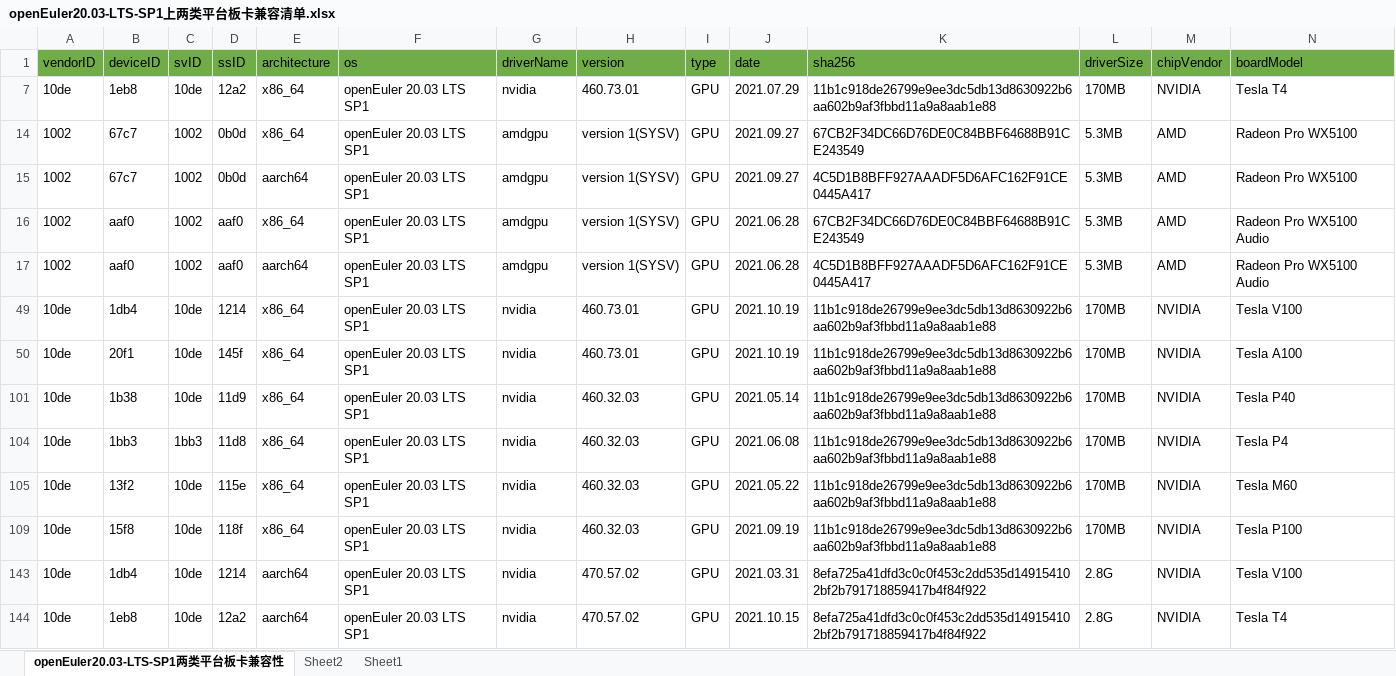
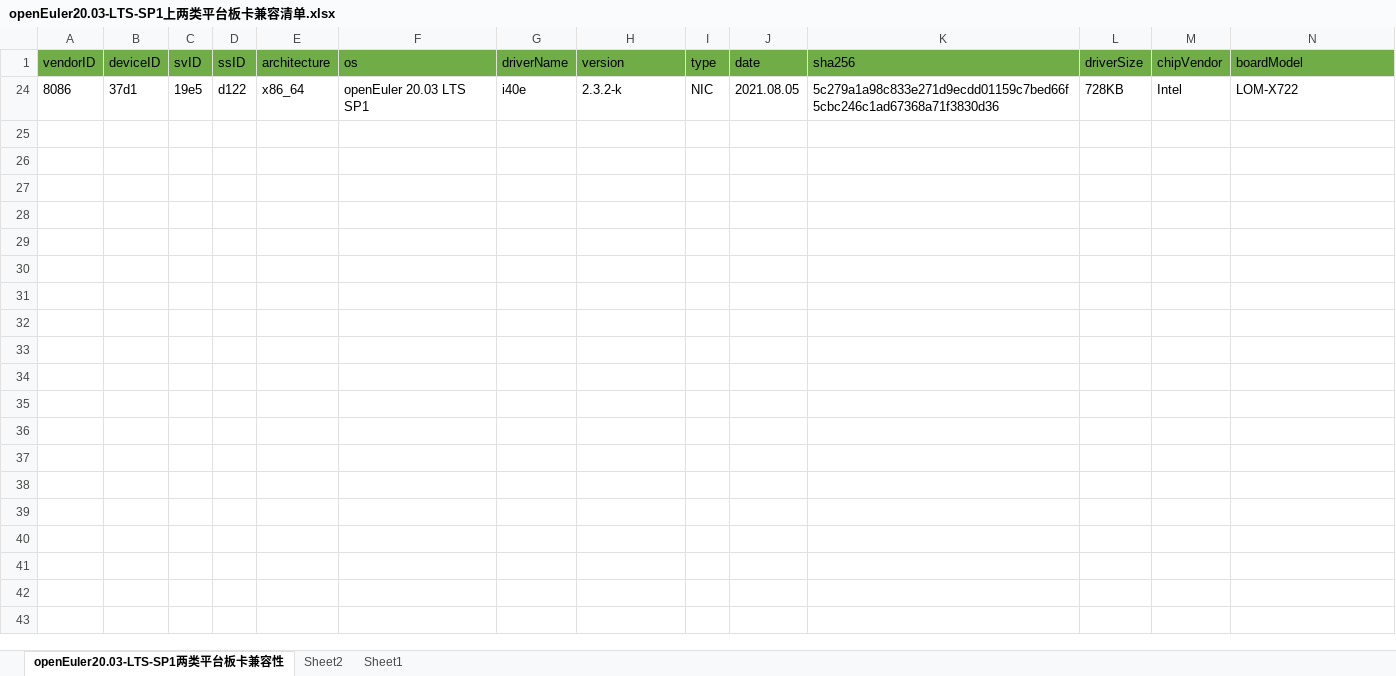
Before and after one commit to tttomorrow/euler-portal, an Excel workbook: data/compatibility/openEuler20.03-LTS-SP1上两类平台板卡兼容清单.xlsx, sheet openEuler20.03-LTS-SP1两类平台板卡兼容性, drawn as a sheet; only a part is shown; values as stored, in another font and other column widths than the file's, no borders; removed rows and columns are numbered as before the commit, all else as after; rows hold the shown columns only; the diff names each change by its address in the sheet, - before the commit and + after, or states it on an @@ line.

```diff
--- a/data/compatibility/openEuler20.03-LTS-SP1上两类平台板卡兼容清单.xlsx (sheet openEuler20.03-LTS-SP1两类平台板卡兼容性)
+++ b/data/compatibility/openEuler20.03-LTS-SP1上两类平台板卡兼容清单.xlsx (sheet openEuler20.03-LTS-SP1两类平台板卡兼容性)
@@ row 7 hidden: 10de | 1eb8 | 10de | 12a2 | x86_64 | openEuler 20.03 LTS SP1 | nvidia | 460.73.01 | GPU | 2021.07.29 | 11b1c918de26799e9ee3dc5db13d8630922b6aa602b9af3fbbd11a9a8aab1e88 | 170MB | NVIDIA | Tesla T4 @@
-row 14: 1002 | 67c7 | 1002 | 0b0d | x86_64 | openEuler 20.03 LTS SP1 | amdgpu | version 1(SYSV) | GPU | 2021.09.27 | 67CB2F34DC66D76DE0C84BBF64688B91CE243549 | 5.3MB | AMD | Radeon Pro WX5100
-row 15: 1002 | 67c7 | 1002 | 0b0d | aarch64 | openEuler 20.03 LTS SP1 | amdgpu | version 1(SYSV) | GPU | 2021.09.27 | 4C5D1B8BFF927AAADF5D6AFC162F91CE0445A417 | 5.3MB | AMD | Radeon Pro WX5100
-row 16: 1002 | aaf0 | 1002 | aaf0 | x86_64 | openEuler 20.03 LTS SP1 | amdgpu | version 1(SYSV) | GPU | 2021.06.28 | 67CB2F34DC66D76DE0C84BBF64688B91CE243549 | 5.3MB | AMD | Radeon Pro WX5100 Audio
-row 17: 1002 | aaf0 | 1002 | aaf0 | aarch64 | openEuler 20.03 LTS SP1 | amdgpu | version 1(SYSV) | GPU | 2021.06.28 | 4C5D1B8BFF927AAADF5D6AFC162F91CE0445A417 | 5.3MB | AMD | Radeon Pro WX5100 Audio
@@ row 49 hidden: 10de | 1db4 | 10de | 1214 | x86_64 | openEuler 20.03 LTS SP1 | nvidia | 460.73.01 | GPU | 2021.10.19 | 11b1c918de26799e9ee3dc5db13d8630922b6aa602b9af3fbbd11a9a8aab1e88 | 170MB | NVIDIA | Tesla V100 @@
@@ row 50 hidden: 10de | 20f1 | 10de | 145f | x86_64 | openEuler 20.03 LTS SP1 | nvidia | 460.73.01 | GPU | 2021.10.19 | 11b1c918de26799e9ee3dc5db13d8630922b6aa602b9af3fbbd11a9a8aab1e88 | 170MB | NVIDIA | Tesla A100 @@
@@ row 101 hidden: 10de | 1b38 | 10de | 11d9 | x86_64 | openEuler 20.03 LTS SP1 | nvidia | 460.32.03 | GPU | 2021.05.14 | 11b1c918de26799e9ee3dc5db13d8630922b6aa602b9af3fbbd11a9a8aab1e88 | 170MB | NVIDIA | Tesla P40 @@
@@ row 104 hidden: 10de | 1bb3 | 1bb3 | 11d8 | x86_64 | openEuler 20.03 LTS SP1 | nvidia | 460.32.03 | GPU | 2021.06.08 | 11b1c918de26799e9ee3dc5db13d8630922b6aa602b9af3fbbd11a9a8aab1e88 | 170MB | NVIDIA | Tesla P4 @@
@@ row 105 hidden: 10de | 13f2 | 10de | 115e | x86_64 | openEuler 20.03 LTS SP1 | nvidia | 460.32.03 | GPU | 2021.05.22 | 11b1c918de26799e9ee3dc5db13d8630922b6aa602b9af3fbbd11a9a8aab1e88 | 170MB | NVIDIA | Tesla M60 @@
@@ row 109 hidden: 10de | 15f8 | 10de | 118f | x86_64 | openEuler 20.03 LTS SP1 | nvidia | 460.32.03 | GPU | 2021.09.19 | 11b1c918de26799e9ee3dc5db13d8630922b6aa602b9af3fbbd11a9a8aab1e88 | 170MB | NVIDIA | Tesla P100 @@
@@ row 143 hidden: 10de | 1db4 | 10de | 1214 | aarch64 | openEuler 20.03 LTS SP1 | nvidia | 470.57.02 | GPU | 2021.03.31 | 8efa725a41dfd3c0c0f453c2dd535d149154102bf2b791718859417b4f84f922 | 2.8G | NVIDIA | Tesla V100 @@
@@ row 144 hidden: 10de | 1eb8 | 10de | 12a2 | aarch64 | openEuler 20.03 LTS SP1 | nvidia | 470.57.02 | GPU | 2021.10.15 | 8efa725a41dfd3c0c0f453c2dd535d149154102bf2b791718859417b4f84f922 | 2.8G | NVIDIA | Tesla T4 @@
+row 24: 8086 | 37d1 | 19e5 | d122 | x86_64 | openEuler 20.03 LTS SP1 | i40e | 2.3.2-k | NIC | 2021.08.05 | 5c279a1a98c833e271d9ecdd01159c7bed66f5cbc246c1ad67368a71f3830d36 | 728KB | Intel | LOM-X722
```
Also changed, not shown: hidden cells, data/compatibility/openEuler20.03-LTS-SP3上两类平台板卡兼容清单.xlsx, data/compatibility/openEuler20.03-LTS上两类平台板卡兼容清单.xlsx, 5 other files.
